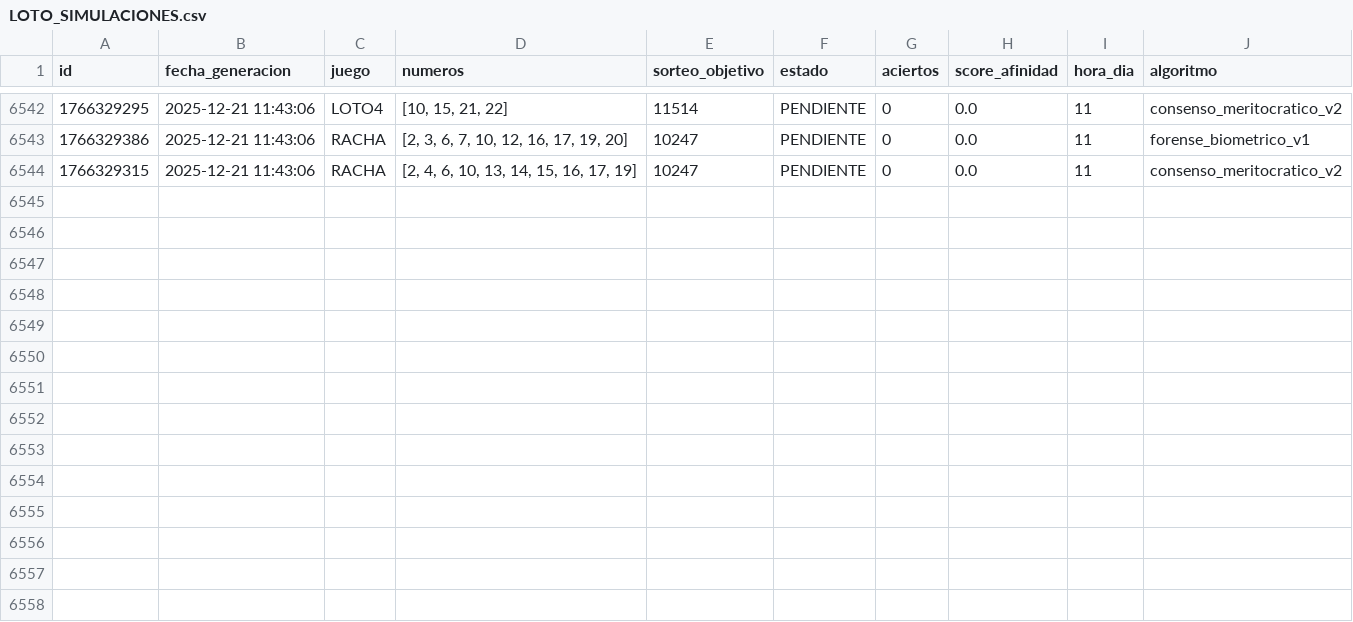
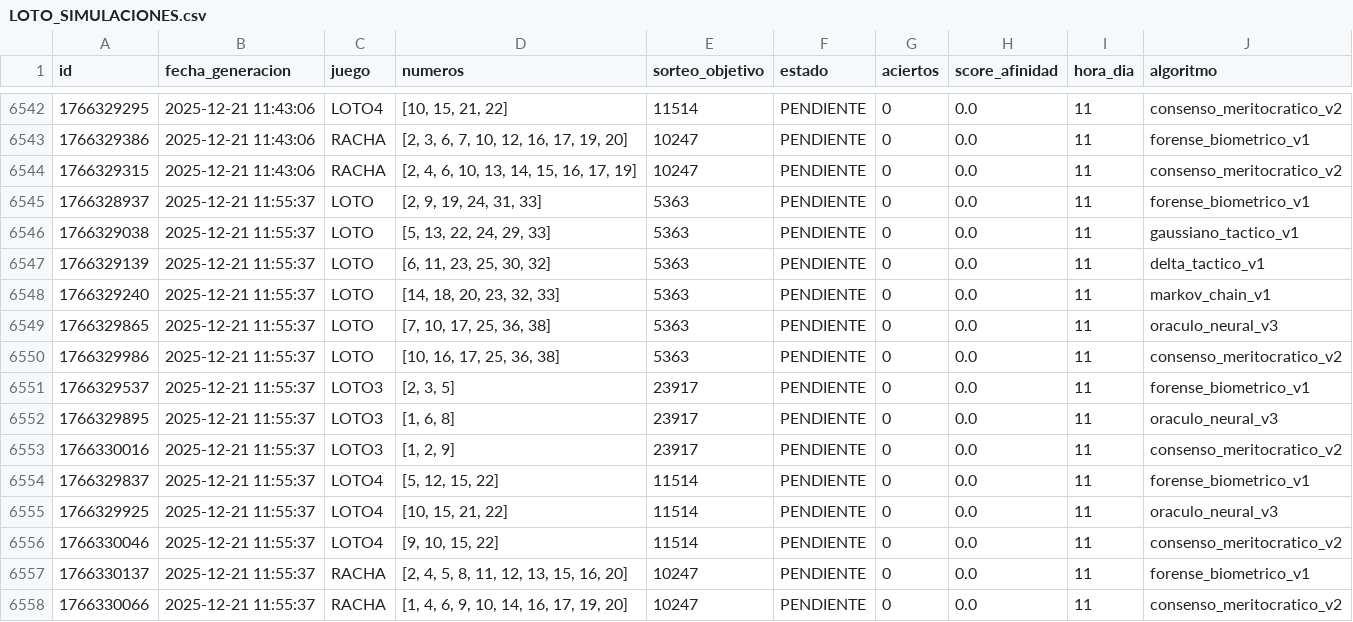
Before and after one commit to GaboAzorin/loto-2025, a CSV file: data/LOTO_SIMULACIONES.csv, drawn as a sheet; only a part is shown, gaps mark what is left out; the diff names each change by its address in the sheet, - before the commit and + after, or states it on an @@ line.

Commit message:
🧠 Ciclo LotoAI: Auditoría > Aprendizaje > Predicción

```diff
--- a/data/LOTO_SIMULACIONES.csv
+++ b/data/LOTO_SIMULACIONES.csv
+row 6545: 1766328937 | 2025-12-21 11:55:37 | LOTO | [2, 9, 19, 24, 31, 33] | 5363 | PENDIENTE | 0 | 0.0 | 11 | forense_biometrico_v1
+row 6546: 1766329038 | 2025-12-21 11:55:37 | LOTO | [5, 13, 22, 24, 29, 33] | 5363 | PENDIENTE | 0 | 0.0 | 11 | gaussiano_tactico_v1
+row 6547: 1766329139 | 2025-12-21 11:55:37 | LOTO | [6, 11, 23, 25, 30, 32] | 5363 | PENDIENTE | 0 | 0.0 | 11 | delta_tactico_v1
+row 6548: 1766329240 | 2025-12-21 11:55:37 | LOTO | [14, 18, 20, 23, 32, 33] | 5363 | PENDIENTE | 0 | 0.0 | 11 | markov_chain_v1
+row 6549: 1766329865 | 2025-12-21 11:55:37 | LOTO | [7, 10, 17, 25, 36, 38] | 5363 | PENDIENTE | 0 | 0.0 | 11 | oraculo_neural_v3
+row 6550: 1766329986 | 2025-12-21 11:55:37 | LOTO | [10, 16, 17, 25, 36, 38] | 5363 | PENDIENTE | 0 | 0.0 | 11 | consenso_meritocratico_v2
+row 6551: 1766329537 | 2025-12-21 11:55:37 | LOTO3 | [2, 3, 5] | 23917 | PENDIENTE | 0 | 0.0 | 11 | forense_biometrico_v1
+row 6552: 1766329895 | 2025-12-21 11:55:37 | LOTO3 | [1, 6, 8] | 23917 | PENDIENTE | 0 | 0.0 | 11 | oraculo_neural_v3
+row 6553: 1766330016 | 2025-12-21 11:55:37 | LOTO3 | [1, 2, 9] | 23917 | PENDIENTE | 0 | 0.0 | 11 | consenso_meritocratico_v2
+row 6554: 1766329837 | 2025-12-21 11:55:37 | LOTO4 | [5, 12, 15, 22] | 11514 | PENDIENTE | 0 | 0.0 | 11 | forense_biometrico_v1
+row 6555: 1766329925 | 2025-12-21 11:55:37 | LOTO4 | [10, 15, 21, 22] | 11514 | PENDIENTE | 0 | 0.0 | 11 | oraculo_neural_v3
+row 6556: 1766330046 | 2025-12-21 11:55:37 | LOTO4 | [9, 10, 15, 22] | 11514 | PENDIENTE | 0 | 0.0 | 11 | consenso_meritocratico_v2
+row 6557: 1766330137 | 2025-12-21 11:55:37 | RACHA | [2, 4, 5, 8, 11, 12, 13, 15, 16, 20] | 10247 | PENDIENTE | 0 | 0.0 | 11 | forense_biometrico_v1
+row 6558: 1766330066 | 2025-12-21 11:55:37 | RACHA | [1, 4, 6, 9, 10, 14, 16, 17, 19, 20] | 10247 | PENDIENTE | 0 | 0.0 | 11 | consenso_meritocratico_v2
```
Also changed, not shown: 2 other files.
